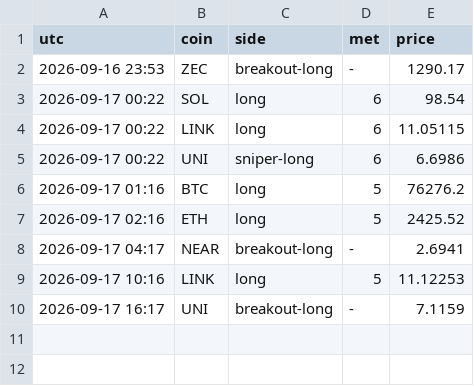
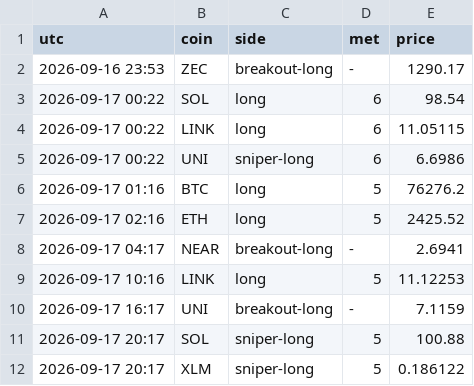
Before and after one commit to pleeb756/Setup-grader-alerts-, a CSV file: alerts_log.csv, drawn as a sheet.

Commit message:
Update alert state

```diff
--- a/alerts_log.csv
+++ b/alerts_log.csv
@@ -10 +10,3 @@ utc,coin,side,met,price
 2026-09-17 16:17,UNI,breakout-long,-,7.1159
+2026-09-17 20:17,SOL,sniper-long,5,100.88
+2026-09-17 20:17,XLM,sniper-long,5,0.186122
```
Also changed, not shown: 1 other file.
